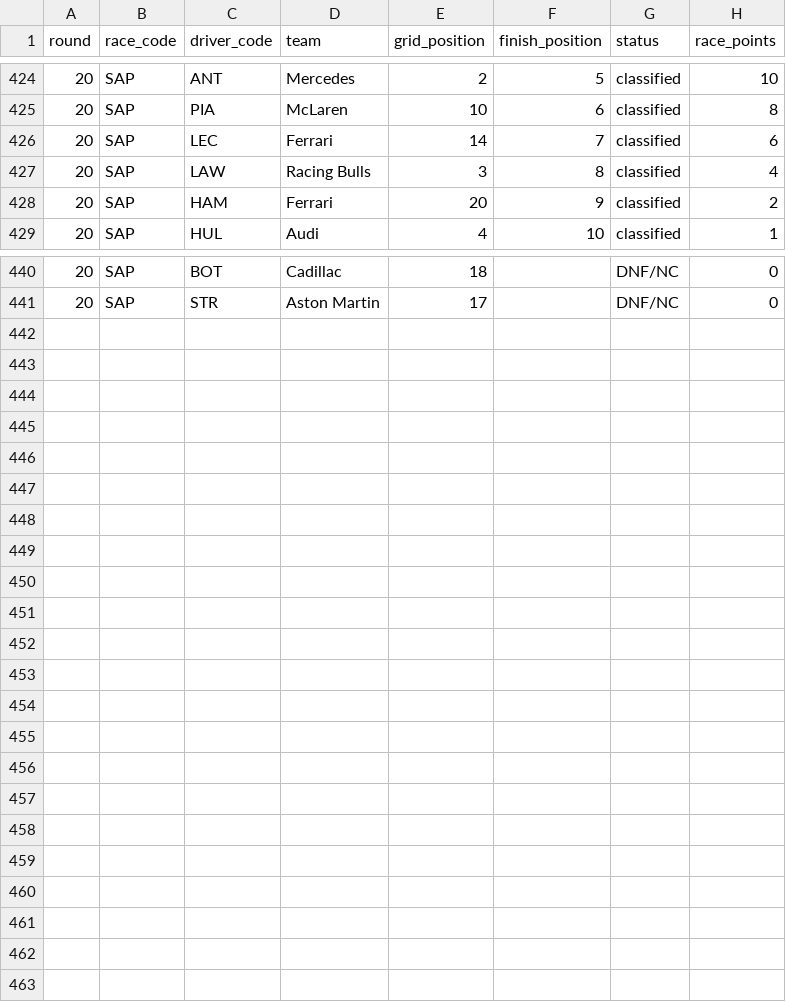
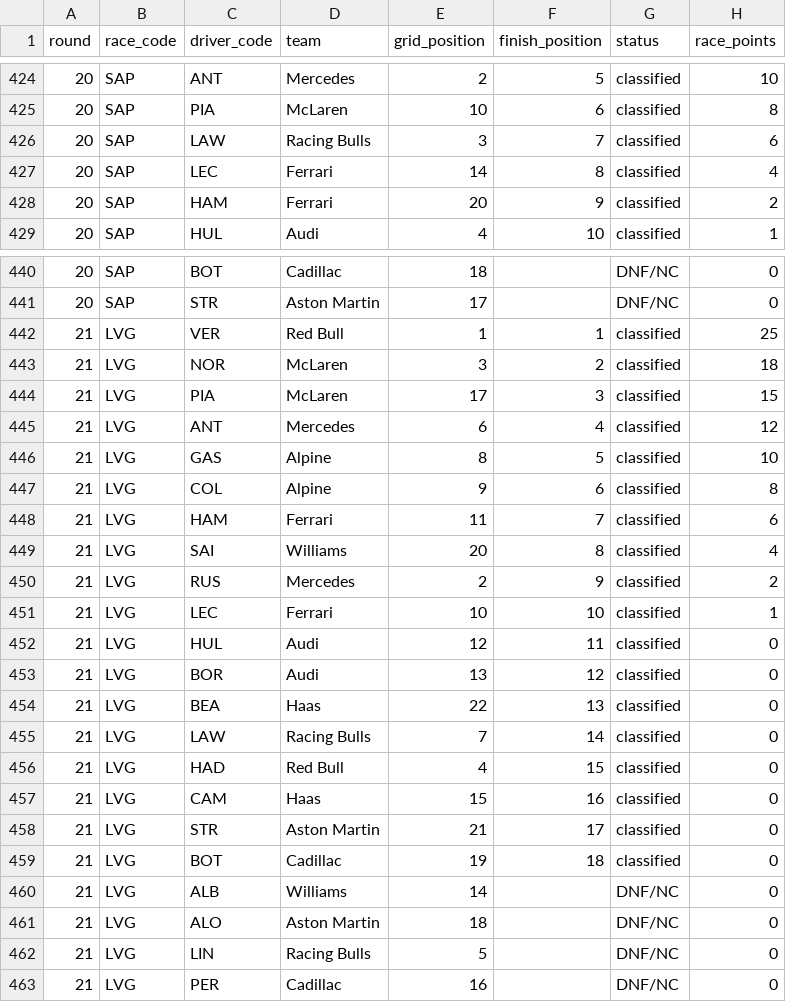
Before and after one commit to mayagerlach1/f1-predictions-Q4, a CSV file: data/results.csv, drawn as a sheet; only a part is shown, gaps mark what is left out.

Commit message:
Add round 21 (Las Vegas) + fix São Paulo classification

```diff
--- a/data/results.csv
+++ b/data/results.csv
@@ -425,4 +425,4 @@ round,race_code,driver_code,team,grid_position,finish_position,status,race_point
 20,SAP,PIA,McLaren,10,6,classified,8
-20,SAP,LEC,Ferrari,14,7,classified,6
-20,SAP,LAW,Racing Bulls,3,8,classified,4
+20,SAP,LAW,Racing Bulls,3,7,classified,6
+20,SAP,LEC,Ferrari,14,8,classified,4
 20,SAP,HAM,Ferrari,20,9,classified,2
@@ -441 +441,23 @@ round,race_code,driver_code,team,grid_position,finish_position,status,race_point
 20,SAP,STR,Aston Martin,17,,DNF/NC,0
+21,LVG,VER,Red Bull,1,1,classified,25
+21,LVG,NOR,McLaren,3,2,classified,18
+21,LVG,PIA,McLaren,17,3,classified,15
+21,LVG,ANT,Mercedes,6,4,classified,12
+21,LVG,GAS,Alpine,8,5,classified,10
+21,LVG,COL,Alpine,9,6,classified,8
+21,LVG,HAM,Ferrari,11,7,classified,6
+21,LVG,SAI,Williams,20,8,classified,4
+21,LVG,RUS,Mercedes,2,9,classified,2
+21,LVG,LEC,Ferrari,10,10,classified,1
+21,LVG,HUL,Audi,12,11,classified,0
+21,LVG,BOR,Audi,13,12,classified,0
+21,LVG,BEA,Haas,22,13,classified,0
+21,LVG,LAW,Racing Bulls,7,14,classified,0
+21,LVG,HAD,Red Bull,4,15,classified,0
+21,LVG,CAM,Haas,15,16,classified,0
+21,LVG,STR,Aston Martin,21,17,classified,0
+21,LVG,BOT,Cadillac,19,18,classified,0
+21,LVG,ALB,Williams,14,,DNF/NC,0
+21,LVG,ALO,Aston Martin,18,,DNF/NC,0
+21,LVG,LIN,Racing Bulls,5,,DNF/NC,0
+21,LVG,PER,Cadillac,16,,DNF/NC,0
```
Also changed, not shown: data/official_standings.csv, data/races.csv, 4 other files.
